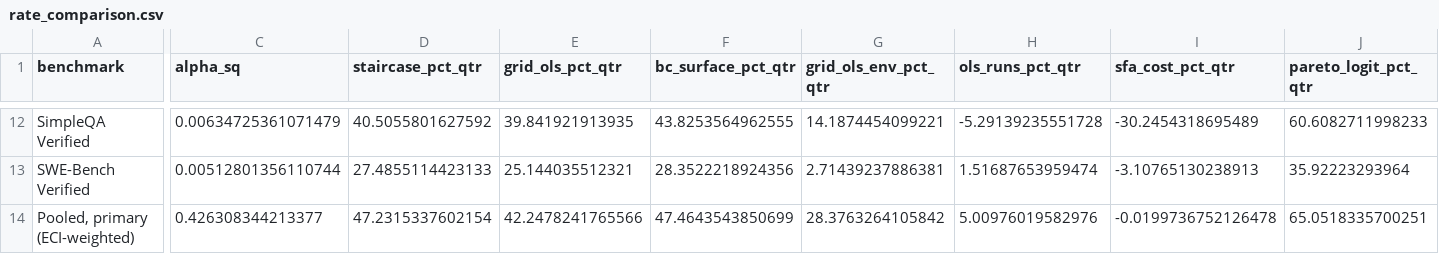
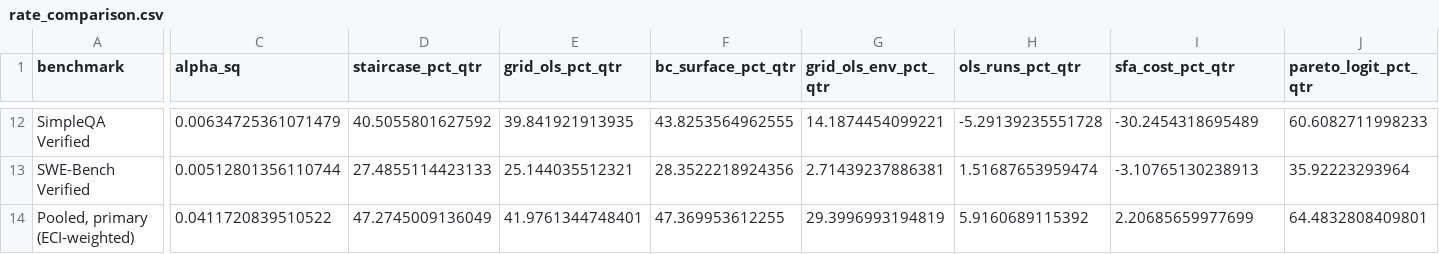
Before and after one commit to droodman/inference-cost, a CSV file: output/tables/rate_comparison.csv, drawn as a sheet; only a part is shown, gaps mark what is left out; the diff covers the shown part only; the diff names each change by its address in the sheet, - before the commit and + after, or states it on an @@ line.

```diff
--- a/output/tables/rate_comparison.csv
+++ b/output/tables/rate_comparison.csv
-C14 (alpha_sq): 0.426308344213377
+C14 (alpha_sq): 0.0411720839510522
-D14 (staircase_pct_qtr): 47.2315337602154
+D14 (staircase_pct_qtr): 47.2745009136049
-E14 (grid_ols_pct_qtr): 42.2478241765566
+E14 (grid_ols_pct_qtr): 41.9761344748401
-F14 (bc_surface_pct_qtr): 47.4643543850699
+F14 (bc_surface_pct_qtr): 47.369953612255
-G14 (grid_ols_env_pct_qtr): 28.3763264105842
+G14 (grid_ols_env_pct_qtr): 29.3996993194819
-H14 (ols_runs_pct_qtr): 5.00976019582976
+H14 (ols_runs_pct_qtr): 5.9160689115392
-I14 (sfa_cost_pct_qtr): -0.0199736752126478
+I14 (sfa_cost_pct_qtr): 2.20685659977699
-J14 (pareto_logit_pct_qtr): 65.0518335700251
+J14 (pareto_logit_pct_qtr): 64.4832808409801
```
Also changed, not shown: 1 edited cell elsewhere in this file, 45 other files.
